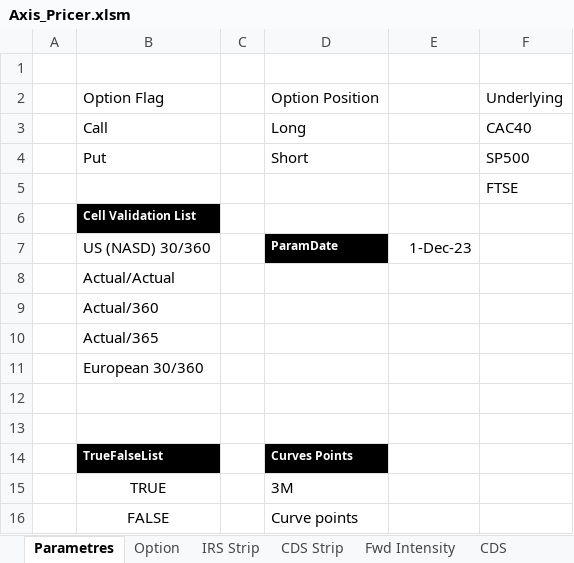
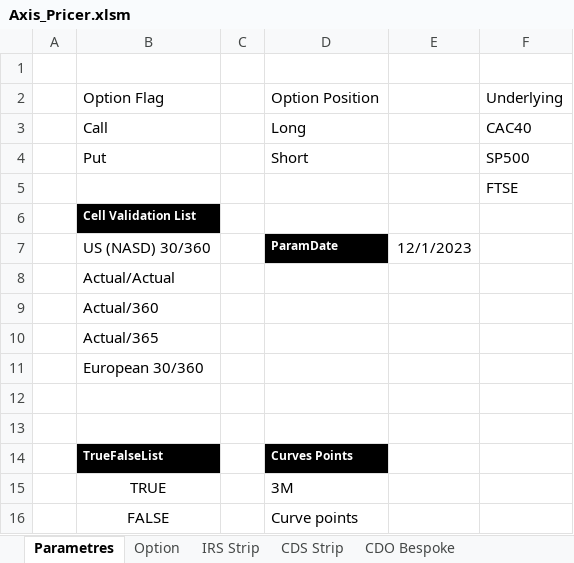
Before and after one commit to mbaAxis/Valo, an Excel workbook: common/Axis_Pricer.xlsm, sheet Parametres, drawn as a sheet; values as stored, in another font and other column widths than the file's, no borders; the diff names each change by its address in the sheet, - before the commit and + after, or states it on an @@ line.

```diff
--- a/common/Axis_Pricer.xlsm (sheet Parametres)
+++ b/common/Axis_Pricer.xlsm (sheet Parametres)
-E7: 1-Dec-23
+E7: 12/1/2023
```
Also changed, not shown: sheet FRTB, sheet CDO Bespoke, sheet CDS Strip, sheet Fwd Intensity, sheet CDS, sheet IRS Strip, other sheet tabs, formulas that keep their value, hidden cells, charts or pictures, 4 other files.
